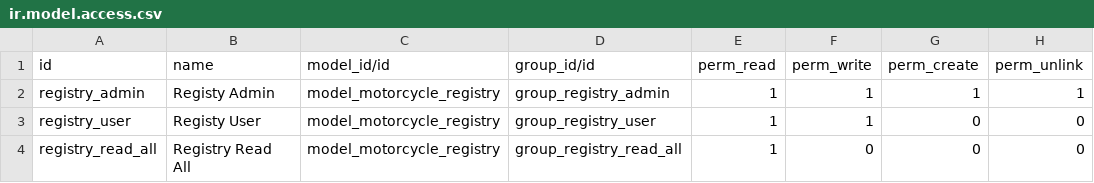
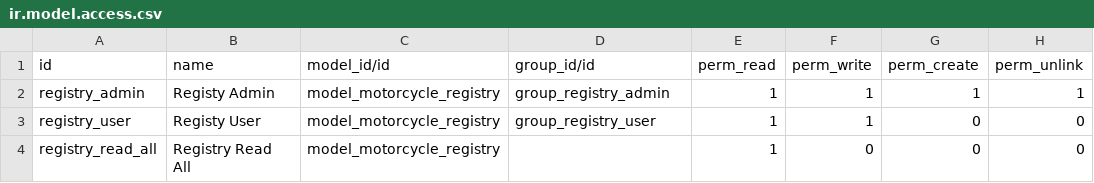
Before and after one commit to LiamNunes/KawiilMotors, a CSV file: motorcycle_registry/security/ir.model.access.csv, drawn as a sheet.

```diff
--- a/motorcycle_registry/security/ir.model.access.csv
+++ b/motorcycle_registry/security/ir.model.access.csv
@@ -3,2 +3,2 @@ registry_admin,Registy Admin,model_motorcycle_registry,group_registry_admin,1,1,
 registry_user,Registy User,model_motorcycle_registry,group_registry_user,1,1,0,0
-registry_read_all,Registry Read All,model_motorcycle_registry,group_registry_read_all,1,0,0,0
+registry_read_all,Registry Read All,model_motorcycle_registry,,1,0,0,0
```
Also changed, not shown: 5 other files.
